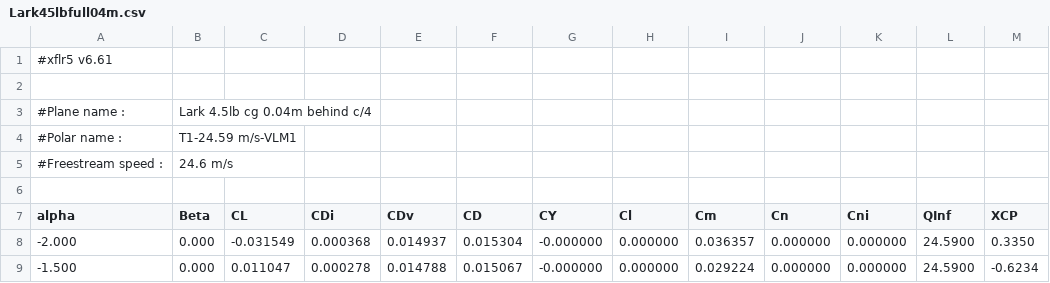
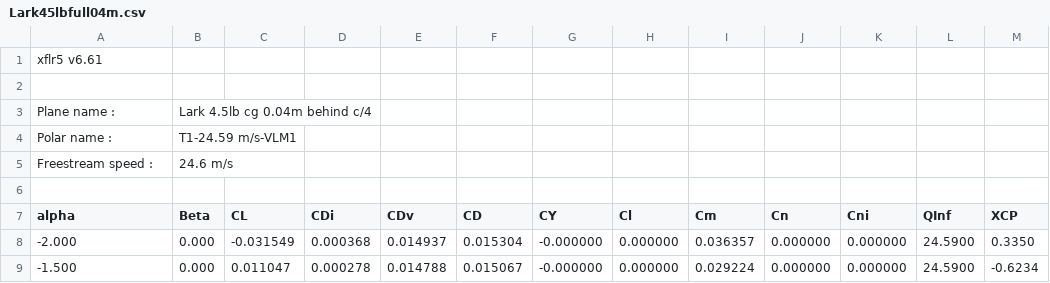
Before and after one commit to gabrielkern/DBF_Scripts, a CSV file: Lark45lbfull04m.csv, drawn as a sheet; only a part is shown.

Commit message:
new xflr5

```diff
--- a/Lark45lbfull04m.csv
+++ b/Lark45lbfull04m.csv
@@ -1,6 +1,6 @@
-#xflr5 v6.61
+xflr5 v6.61
 
-#Plane name :, Lark 4.5lb cg 0.04m behind c/4
-#Polar name :, T1-24.59 m/s-VLM1
-#Freestream speed :, 24.6 m/s
+Plane name :, Lark 4.5lb cg 0.04m behind c/4
+Polar name :, T1-24.59 m/s-VLM1
+Freestream speed :, 24.6 m/s
 
```
Also changed, not shown: Lark8lbfull04m.csv, 1 other file.
